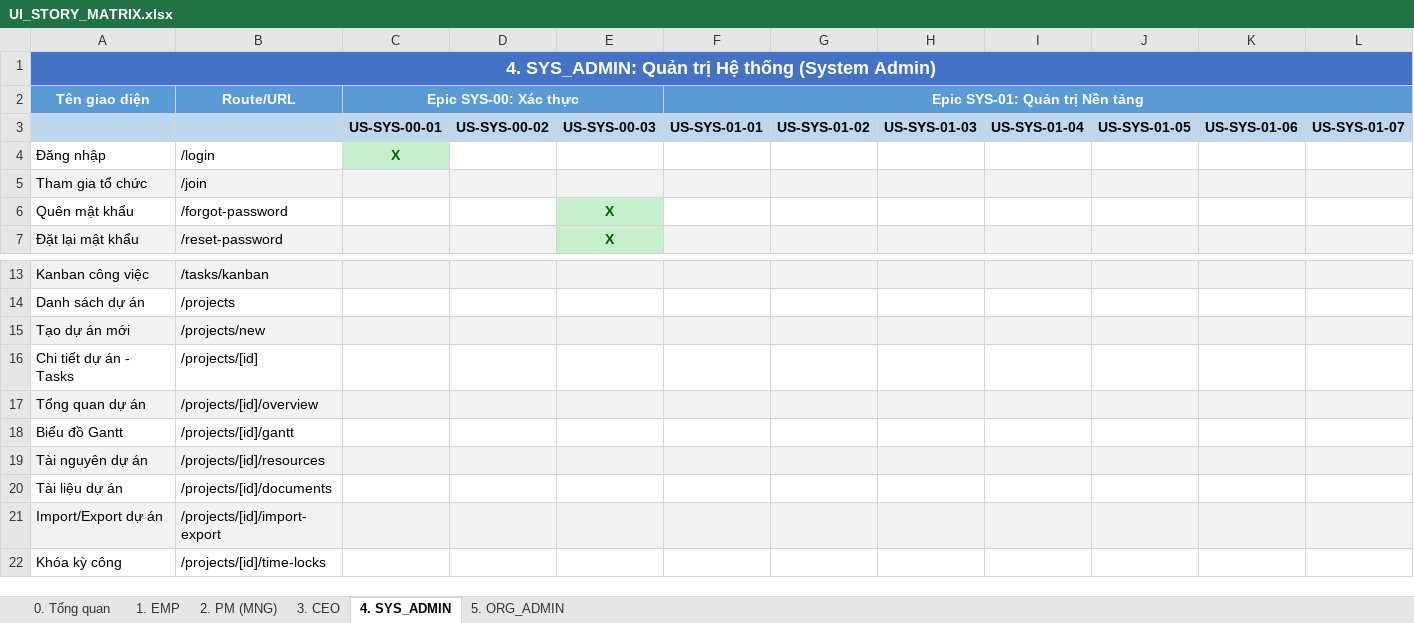
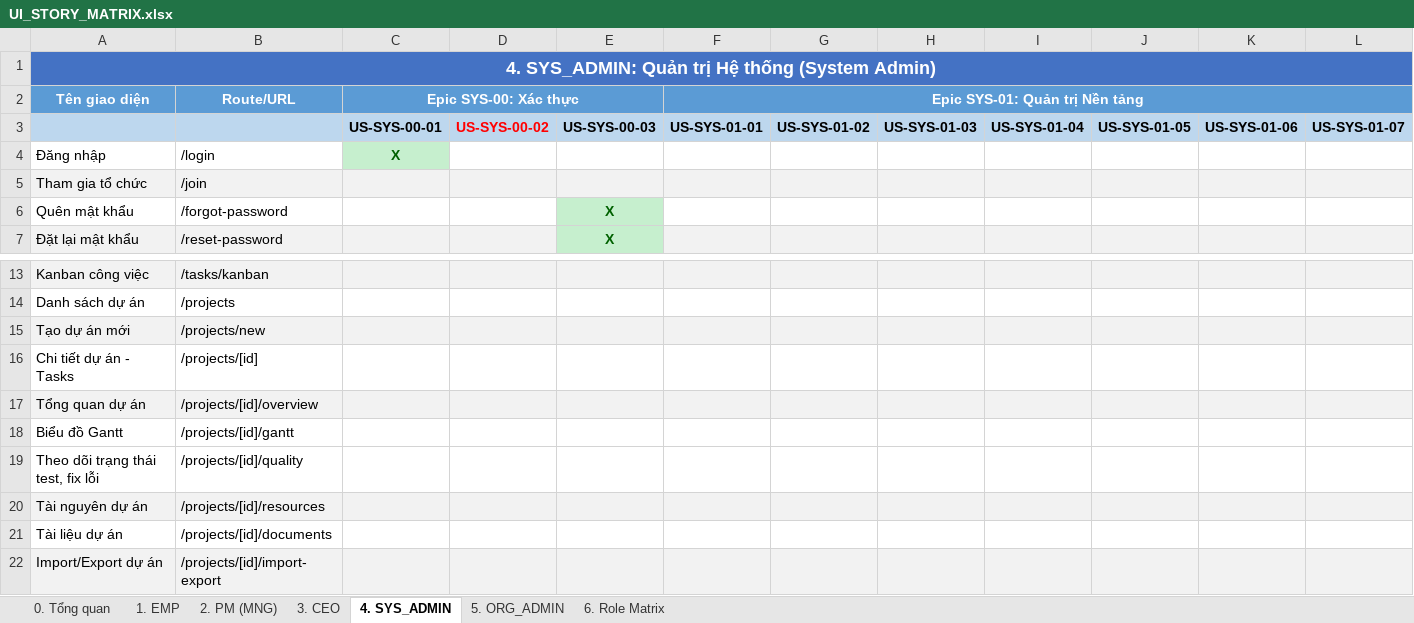
Before and after one commit to docuong039/worksphere_bkt, an Excel workbook: docs/UI_STORY_MATRIX.xlsx, sheet 4. SYS_ADMIN, drawn as a sheet; only a part is shown, gaps mark what is left out; the shorter side is filled out with more unchanged rows; values as stored, in another font and other column widths than the file's, no borders; rows hold the shown columns only; the diff names each change by its address in the sheet, - before the commit and + after, or states it on an @@ line.

```diff
--- a/docs/UI_STORY_MATRIX.xlsx (sheet 4. SYS_ADMIN)
+++ b/docs/UI_STORY_MATRIX.xlsx (sheet 4. SYS_ADMIN)
+sheet tab: 6. Role Matrix
-D3 text colour: black
+D3 text colour: #FF0000
+row 19: Theo dõi trạng thái test, fix lỗi | /projects/[id]/quality
```
Also changed, not shown: sheet 3. CEO, sheet 1. EMP, sheet 5. ORG_ADMIN, sheet 2. PM (MNG), docs/UI_CHECKLIST_TESTER.xlsx, 9 other files.
